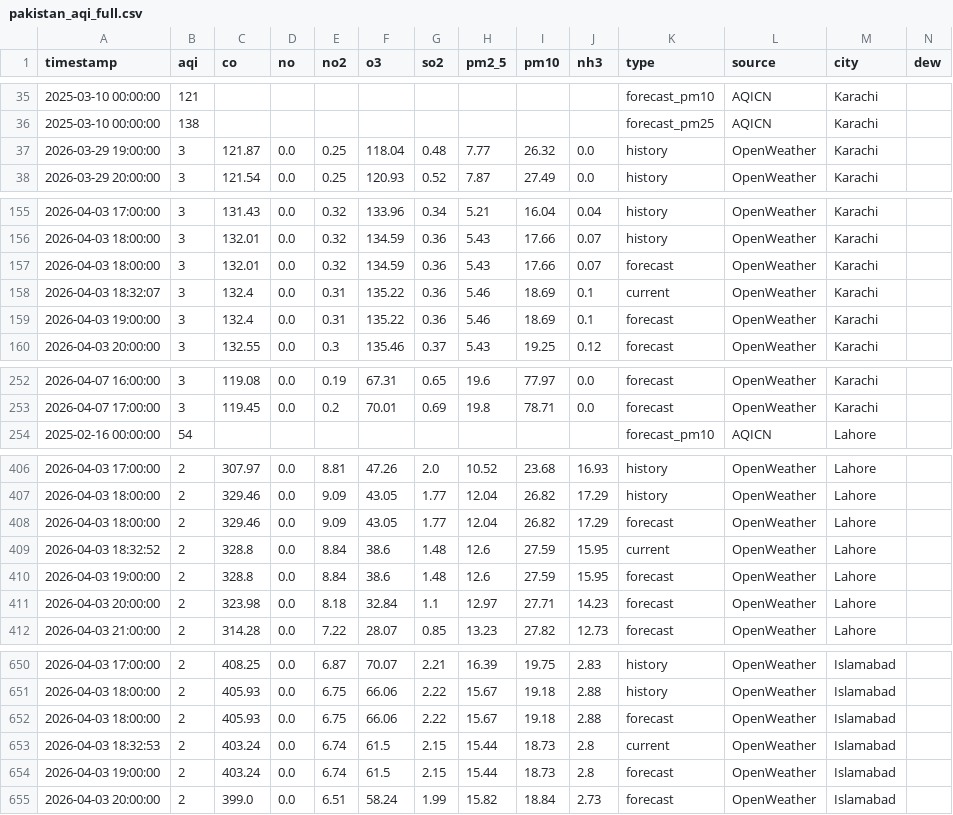
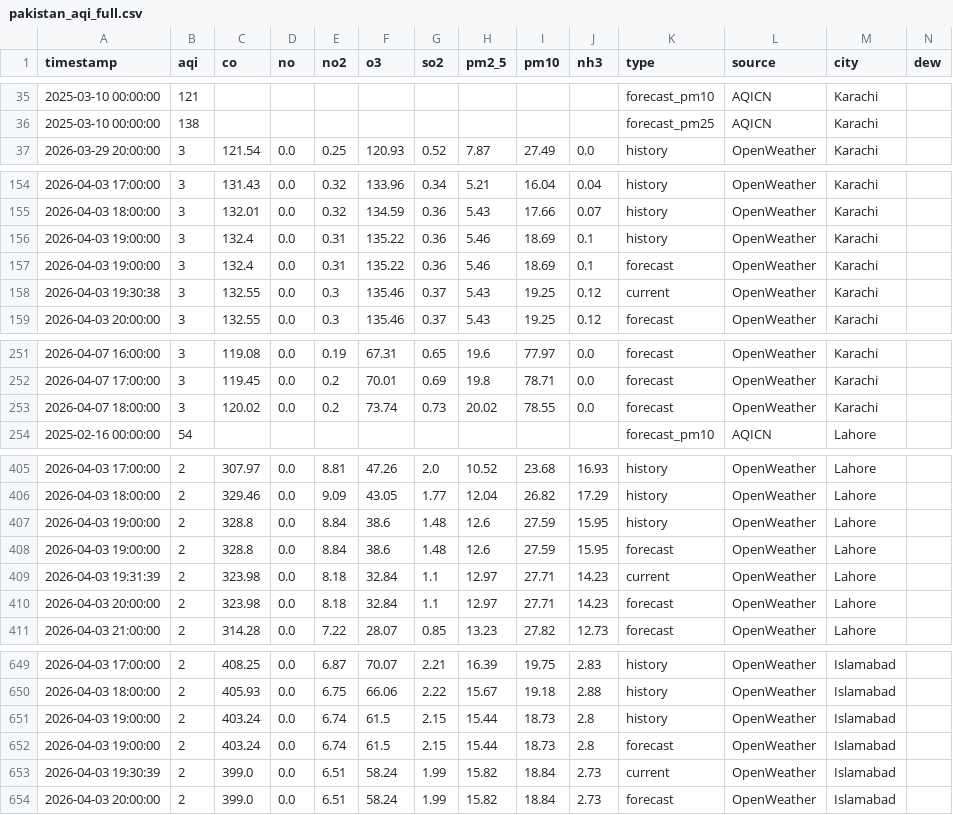
Before and after one commit to Javeria-Motiwala/AQI, a CSV file: data/pakistan_aqi_full.csv, drawn as a sheet; only a part is shown, gaps mark what is left out; removed rows and columns are numbered as before the commit, all else as after; rows hold the shown columns only; the diff covers the shown part only; the diff names each change by its address in the sheet, - before the commit and + after, or states it on an @@ line.

```diff
--- a/data/pakistan_aqi_full.csv
+++ b/data/pakistan_aqi_full.csv
-row 37: 2026-03-29 19:00:00 | 3 | 121.87 | 0.0 | 0.25 | 118.04 | 0.48 | 7.77 | 26.32 | 0.0 | history | OpenWeather | Karachi
-row 157: 2026-04-03 18:00:00 | 3 | 132.01 | 0.0 | 0.32 | 134.59 | 0.36 | 5.43 | 17.66 | 0.07 | forecast | OpenWeather | Karachi
-A156 (timestamp): 2026-04-03 18:32:07
+A156 (timestamp): 2026-04-03 19:00:00
-K156 (type): current
+K156 (type): history
+row 158: 2026-04-03 19:30:38 | 3 | 132.55 | 0.0 | 0.3 | 135.46 | 0.37 | 5.43 | 19.25 | 0.12 | current | OpenWeather | Karachi
+row 253: 2026-04-07 18:00:00 | 3 | 120.02 | 0.0 | 0.2 | 73.74 | 0.73 | 20.02 | 78.55 | 0.0 | forecast | OpenWeather | Karachi
-row 408: 2026-04-03 18:00:00 | 2 | 329.46 | 0.0 | 9.09 | 43.05 | 1.77 | 12.04 | 26.82 | 17.29 | forecast | OpenWeather | Lahore
-A407 (timestamp): 2026-04-03 18:32:52
+A407 (timestamp): 2026-04-03 19:00:00
-K407 (type): current
+K407 (type): history
+row 409: 2026-04-03 19:31:39 | 2 | 323.98 | 0.0 | 8.18 | 32.84 | 1.1 | 12.97 | 27.71 | 14.23 | current | OpenWeather | Lahore
-row 652: 2026-04-03 18:00:00 | 2 | 405.93 | 0.0 | 6.75 | 66.06 | 2.22 | 15.67 | 19.18 | 2.88 | forecast | OpenWeather | Islamabad
-A651 (timestamp): 2026-04-03 18:32:53
+A651 (timestamp): 2026-04-03 19:00:00
-K651 (type): current
+K651 (type): history
+row 653: 2026-04-03 19:30:39 | 2 | 399.0 | 0.0 | 6.51 | 58.24 | 1.99 | 15.82 | 18.84 | 2.73 | current | OpenWeather | Islamabad
```
Also changed, not shown: 2 added rows and 2 removed rows elsewhere in this file, data/islamabad_combined_aqi.csv, data/karachi_combined_aqi.csv, 1 other file.
